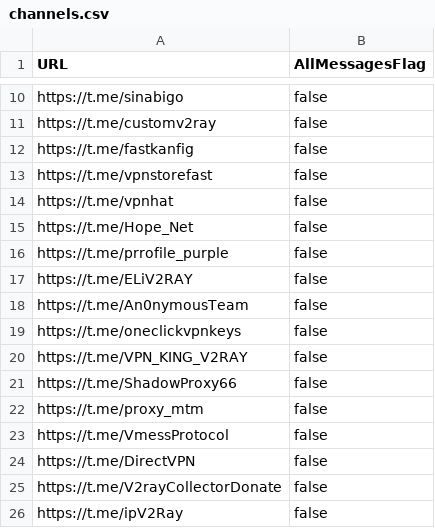
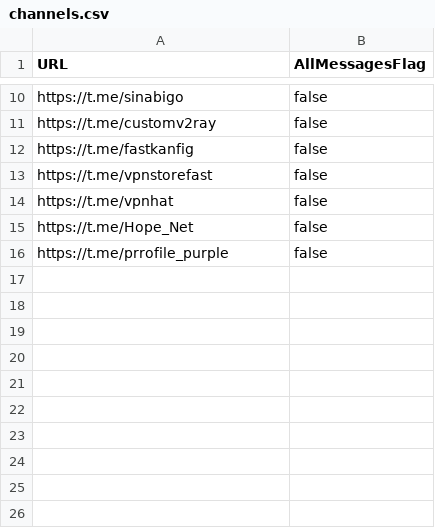
Before and after one commit to coldwater-10/V2rayCollectorVpnclashfa, a CSV file: channels.csv, drawn as a sheet; only a part is shown, gaps mark what is left out; the diff names each change by its address in the sheet, - before the commit and + after, or states it on an @@ line.

Commit message:
Update channels.csv

```diff
--- a/channels.csv
+++ b/channels.csv
-row 17: https://t.me/ELiV2RAY | false
-row 18: https://t.me/An0nymousTeam | false
-row 19: https://t.me/oneclickvpnkeys | false
-row 20: https://t.me/VPN_KING_V2RAY | false
-row 21: https://t.me/ShadowProxy66 | false
-row 22: https://t.me/proxy_mtm | false
-row 23: https://t.me/VmessProtocol | false
-row 24: https://t.me/DirectVPN | false
-row 25: https://t.me/V2rayCollectorDonate | false
-row 26: https://t.me/ipV2Ray | false
```
